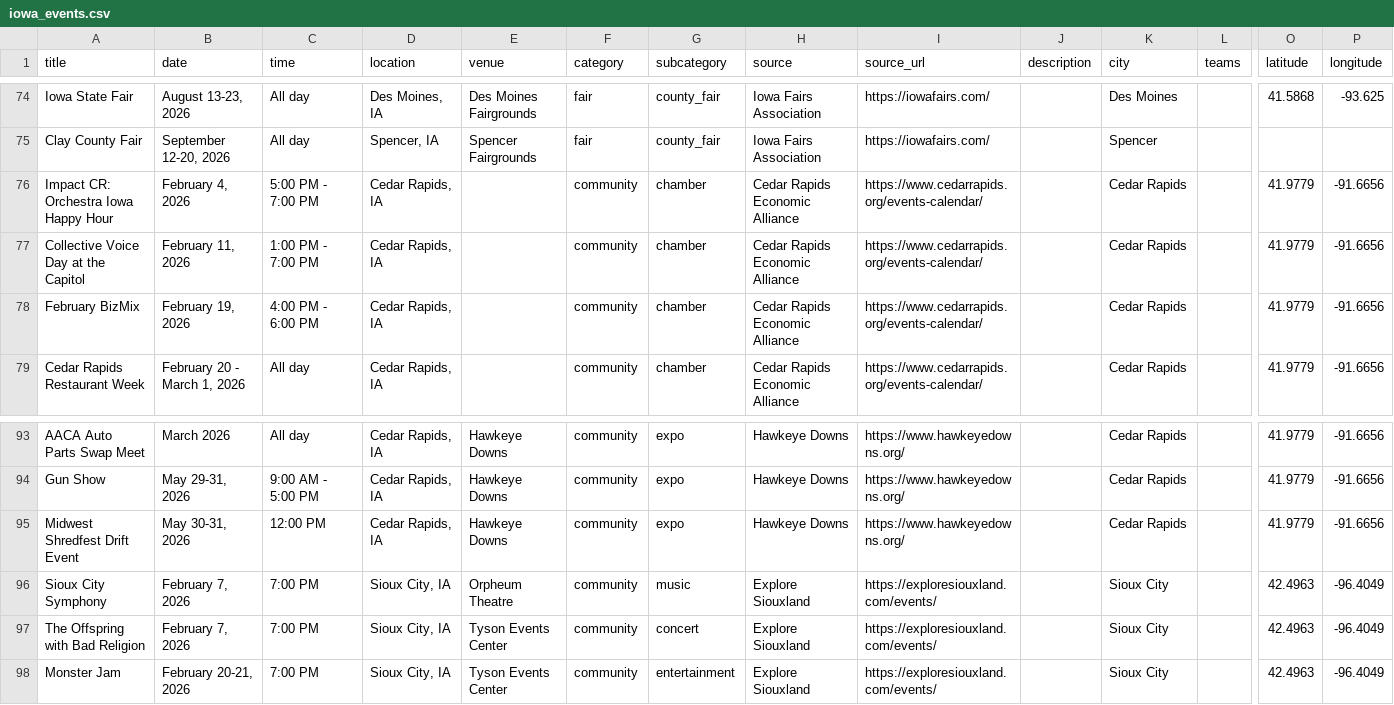
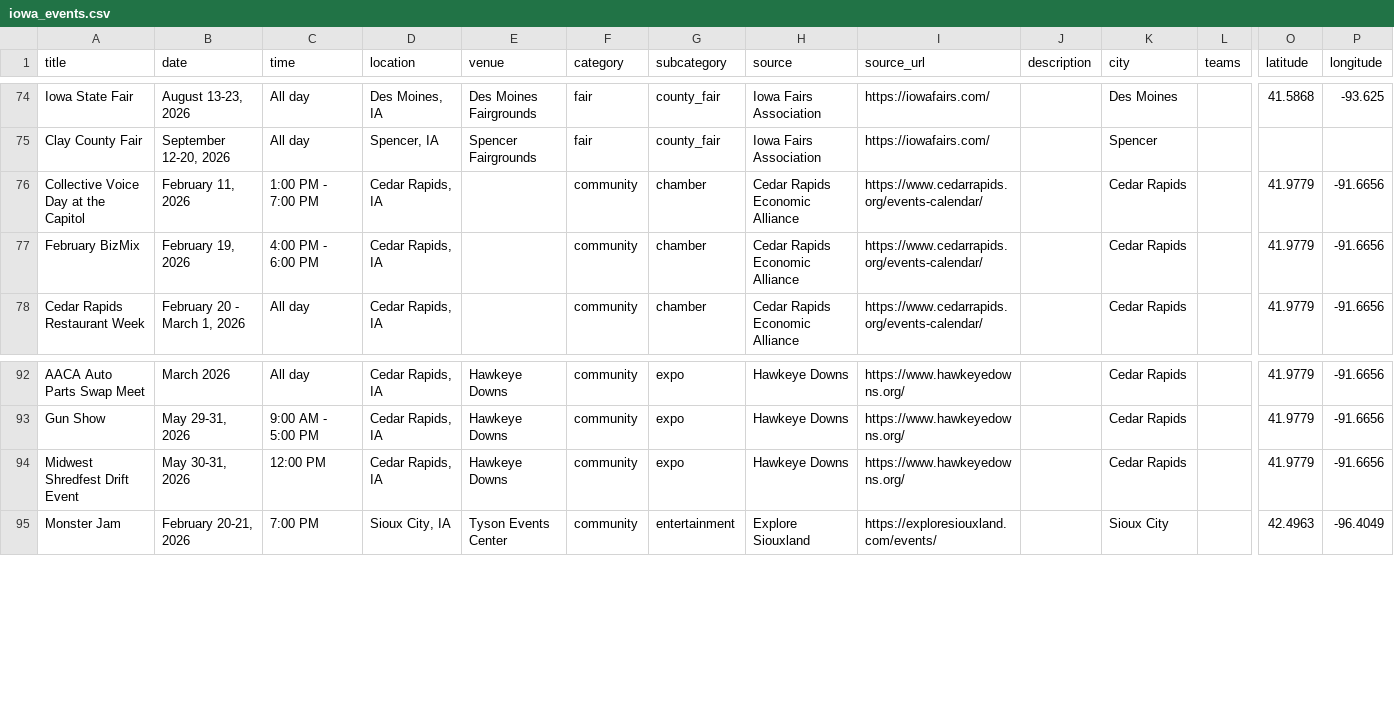
Before and after one commit to cwalter51/iowa-events-scraper, a CSV file: iowa_events.csv, drawn as a sheet; only a part is shown, gaps mark what is left out; rows hold the shown columns only; the diff names each change by its address in the sheet, - before the commit and + after, or states it on an @@ line.

```diff
--- a/iowa_events.csv
+++ b/iowa_events.csv
-row 76: Impact CR: Orchestra Iowa Happy Hour | February 4, 2026 | 5:00 PM - 7:00 PM | Cedar Rapids, IA |  | community | chamber | Cedar Rapids Economic Alliance | https://www.cedarrapids.org/events-calendar/ |  | Cedar Rapids |  | 41.9779 | -91.6656
-row 96: Sioux City Symphony | February 7, 2026 | 7:00 PM | Sioux City, IA | Orpheum Theatre | community | music | Explore Siouxland | https://exploresiouxland.com/events/ |  | Sioux City |  | 42.4963 | -96.4049
-row 97: The Offspring with Bad Religion | February 7, 2026 | 7:00 PM | Sioux City, IA | Tyson Events Center | community | concert | Explore Siouxland | https://exploresiouxland.com/events/ |  | Sioux City |  | 42.4963 | -96.4049
```
Also changed, not shown: 1 other file.
